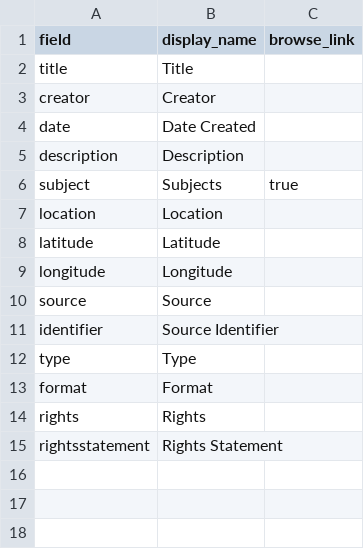
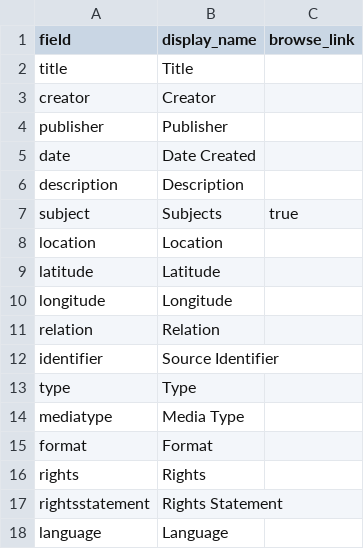
Before and after one commit to bjbene/KenseyHatesSausage, a CSV file: _data/config-metadata.csv, drawn as a sheet; removed rows and columns are numbered as before the commit, all else as after; the diff names each change by its address in the sheet, - before the commit and + after, or states it on an @@ line.

Commit message:
Update config-metadata.csv
Added fields

```diff
--- a/_data/config-metadata.csv
+++ b/_data/config-metadata.csv
+row 4: publisher | Publisher
-row 10: source | Source
+row 11: relation | Relation
+row 14: mediatype | Media Type
+row 18: language | Language
```
